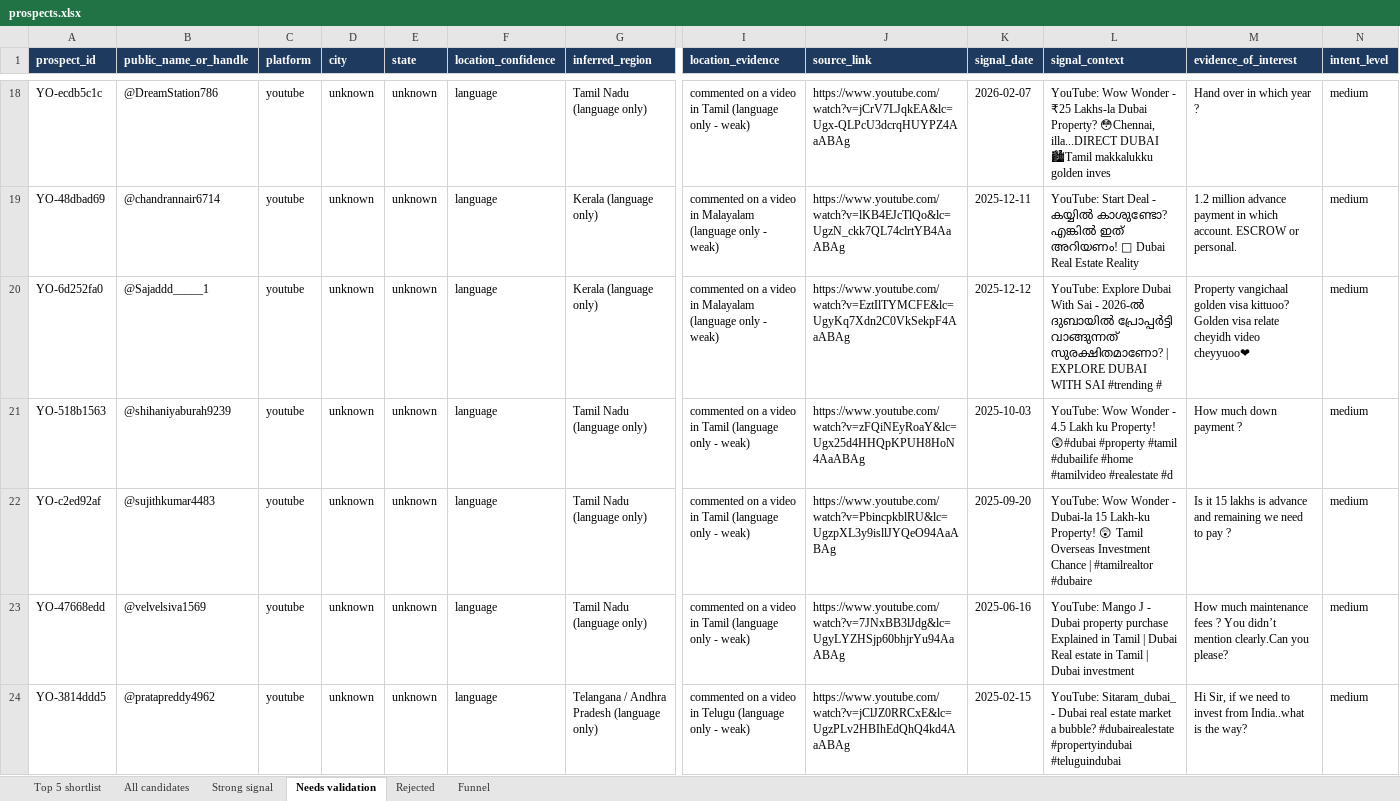
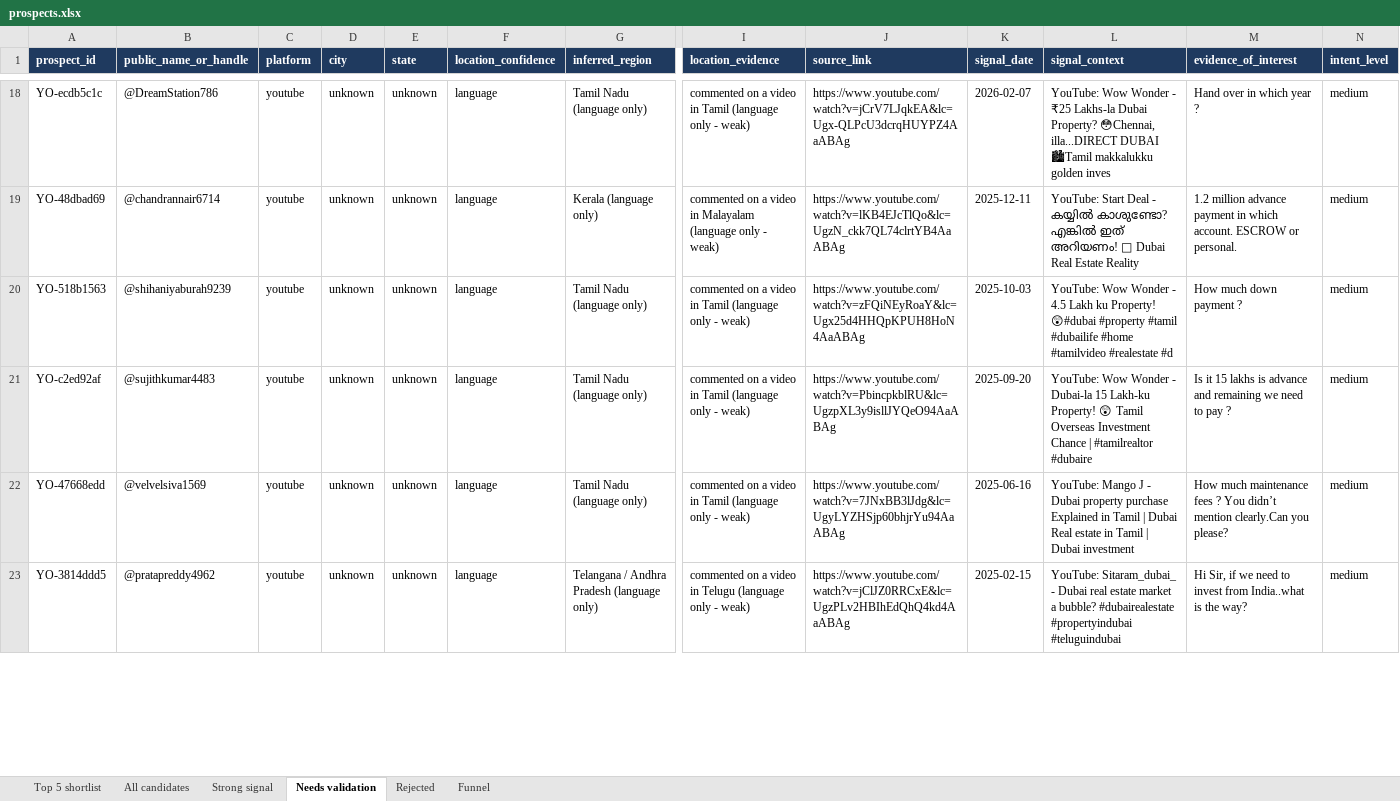
Before and after one commit to MINTU296/dubai-prospect-workflow, an Excel workbook: output/prospects.xlsx, sheet Needs validation, drawn as a sheet; only a part is shown, gaps mark what is left out; values as stored, in another font and other column widths than the file's, no borders; removed rows and columns are numbered as before the commit, all else as after; rows hold the shown columns only; the diff covers the shown part only; the diff names each change by its address in the sheet, - before the commit and + after, or states it on an @@ line.

```diff
--- a/output/prospects.xlsx (sheet Needs validation)
+++ b/output/prospects.xlsx (sheet Needs validation)
-row 20: YO-6d252fa0 | @Sajaddd_____1 | youtube | unknown | unknown | language | Kerala (language only) | commented on a video in Malayalam (language only - weak) | https://www.youtube.com/watch?v=EztIlTYMCFE&lc=UgyKq7Xdn2C0VkSekpF4AaABAg | 2025-12-12 | YouTube: Explore Dubai With Sai - 2026-ൽ ദുബായിൽ പ്രോപ്പർട്ടി വാങ്ങുന്നത് സുരക്ഷിതമാണോ? | EXPLORE DUBAI WITH SAI #trending # | Property vangichaal golden visa kittuoo? Golden visa relate cheyidh video cheyyuoo❤ | medium
```
Also changed, not shown: 3 added rows, 3 removed rows and 12 edited cells elsewhere in this sheet, sheet All candidates, sheet Rejected, sheet Top 5 shortlist, sheet Funnel, 4 other files.
